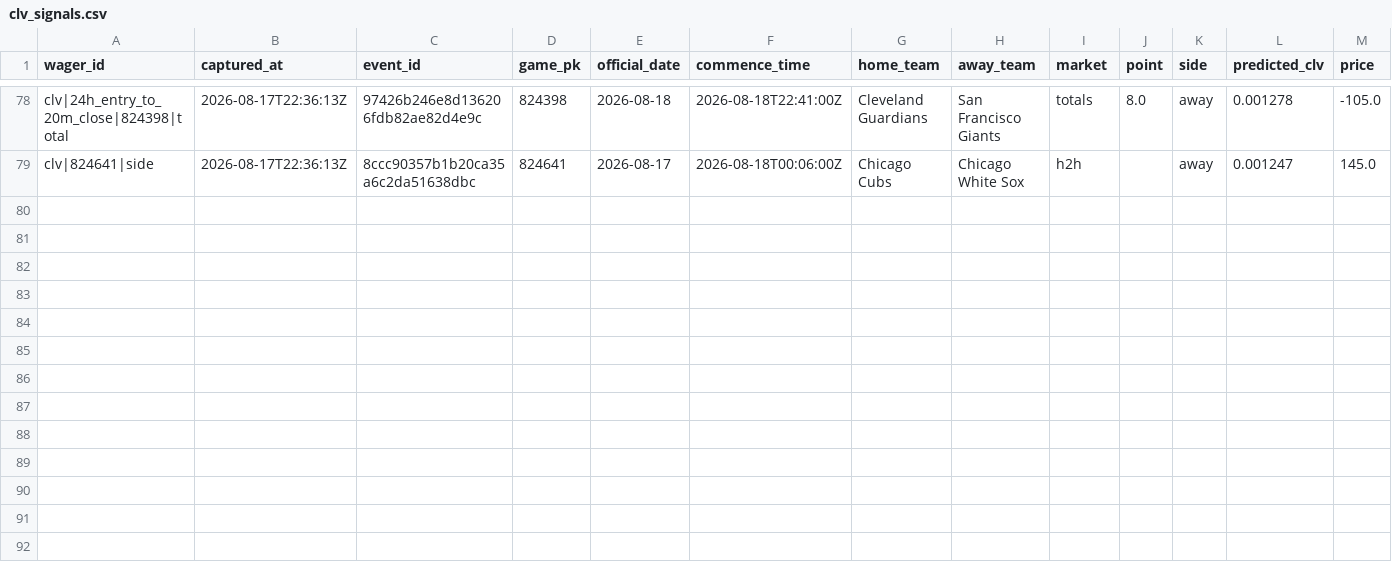
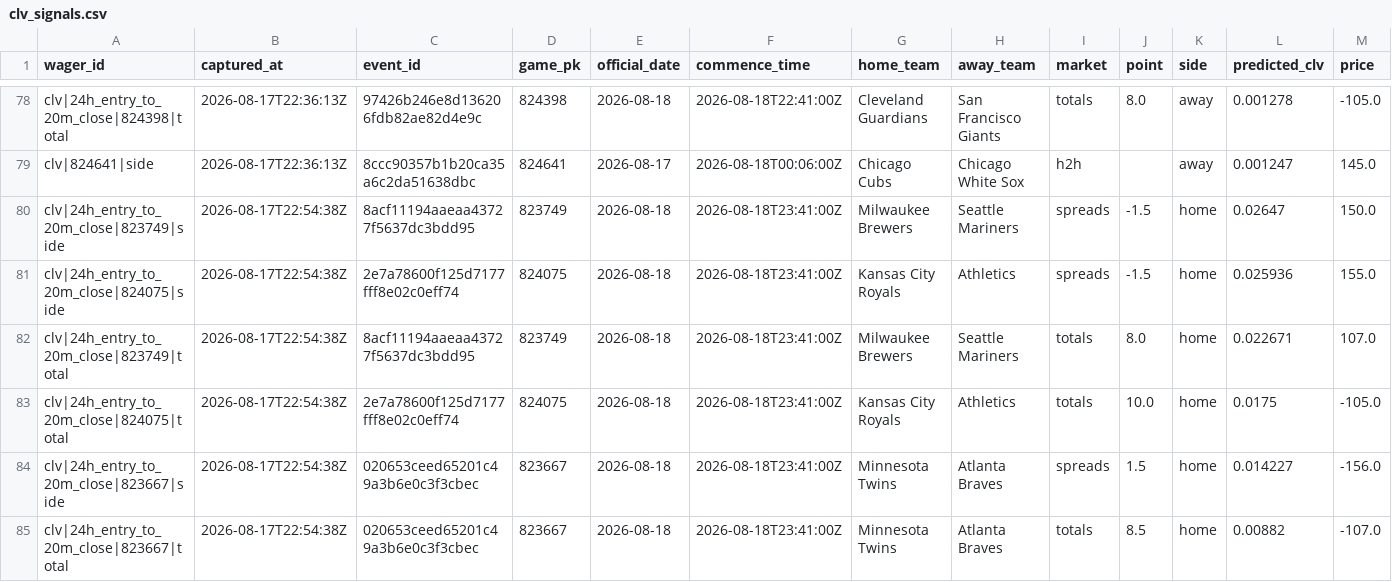
Before and after one commit to joshuakingsland/claude-diamond, a CSV file: data/clv_signals.csv, drawn as a sheet; only a part is shown, gaps mark what is left out; rows hold the shown columns only; the diff names each change by its address in the sheet, - before the commit and + after, or states it on an @@ line.

```diff
--- a/data/clv_signals.csv
+++ b/data/clv_signals.csv
+row 80: clv|24h_entry_to_20m_close|823749|side | 2026-08-17T22:54:38Z | 8acf11194aaeaa43727f5637dc3bdd95 | 823749 | 2026-08-18 | 2026-08-18T23:41:00Z | Milwaukee Brewers | Seattle Mariners | spreads | -1.5 | home | 0.02647 | 150.0
+row 81: clv|24h_entry_to_20m_close|824075|side | 2026-08-17T22:54:38Z | 2e7a78600f125d7177fff8e02c0eff74 | 824075 | 2026-08-18 | 2026-08-18T23:41:00Z | Kansas City Royals | Athletics | spreads | -1.5 | home | 0.025936 | 155.0
+row 82: clv|24h_entry_to_20m_close|823749|total | 2026-08-17T22:54:38Z | 8acf11194aaeaa43727f5637dc3bdd95 | 823749 | 2026-08-18 | 2026-08-18T23:41:00Z | Milwaukee Brewers | Seattle Mariners | totals | 8.0 | home | 0.022671 | 107.0
+row 83: clv|24h_entry_to_20m_close|824075|total | 2026-08-17T22:54:38Z | 2e7a78600f125d7177fff8e02c0eff74 | 824075 | 2026-08-18 | 2026-08-18T23:41:00Z | Kansas City Royals | Athletics | totals | 10.0 | home | 0.0175 | -105.0
+row 84: clv|24h_entry_to_20m_close|823667|side | 2026-08-17T22:54:38Z | 020653ceed65201c49a3b6e0c3f3cbec | 823667 | 2026-08-18 | 2026-08-18T23:41:00Z | Minnesota Twins | Atlanta Braves | spreads | 1.5 | home | 0.014227 | -156.0
+row 85: clv|24h_entry_to_20m_close|823667|total | 2026-08-17T22:54:38Z | 020653ceed65201c49a3b6e0c3f3cbec | 823667 | 2026-08-18 | 2026-08-18T23:41:00Z | Minnesota Twins | Atlanta Braves | totals | 8.5 | home | 0.00882 | -107.0
```
Also changed, not shown: data/lines_upcoming.csv, data/lineup_snapshots.csv, 8 other files.
